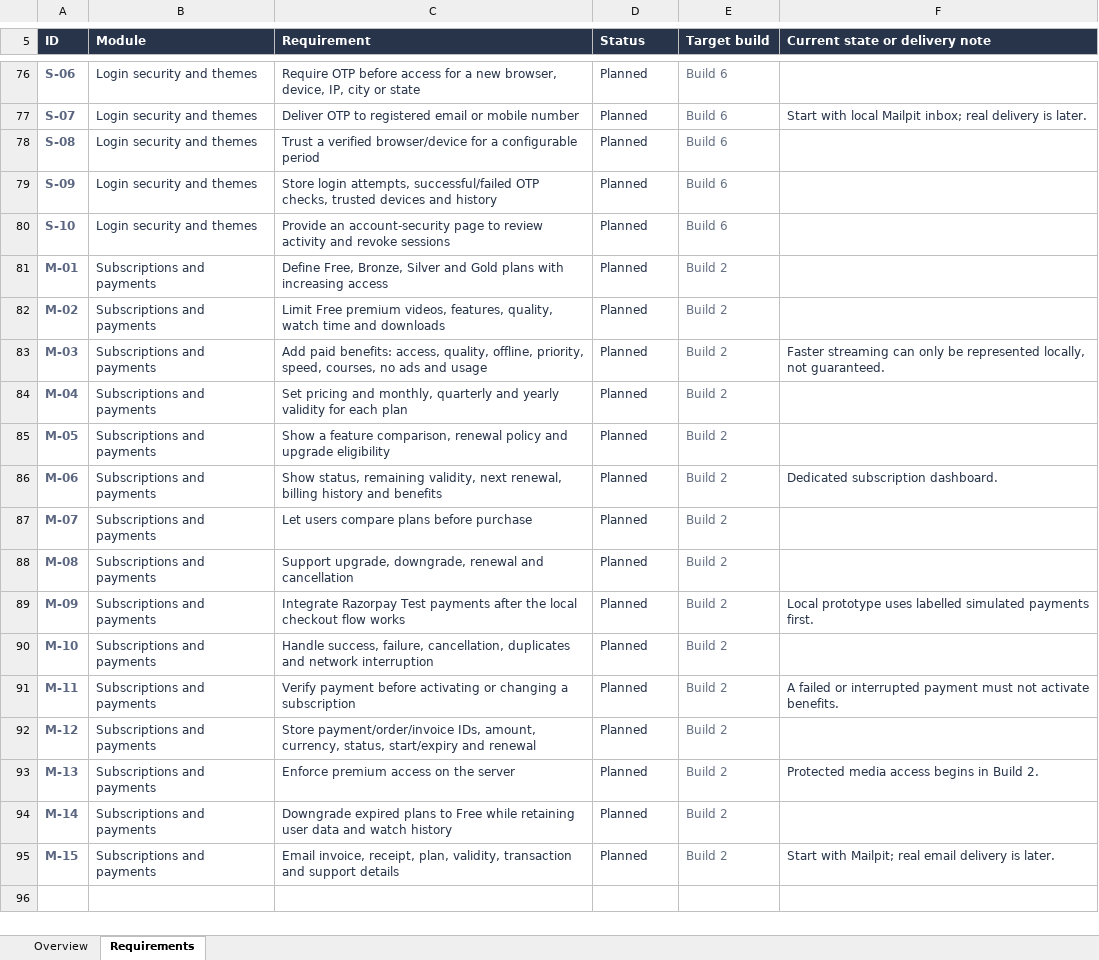
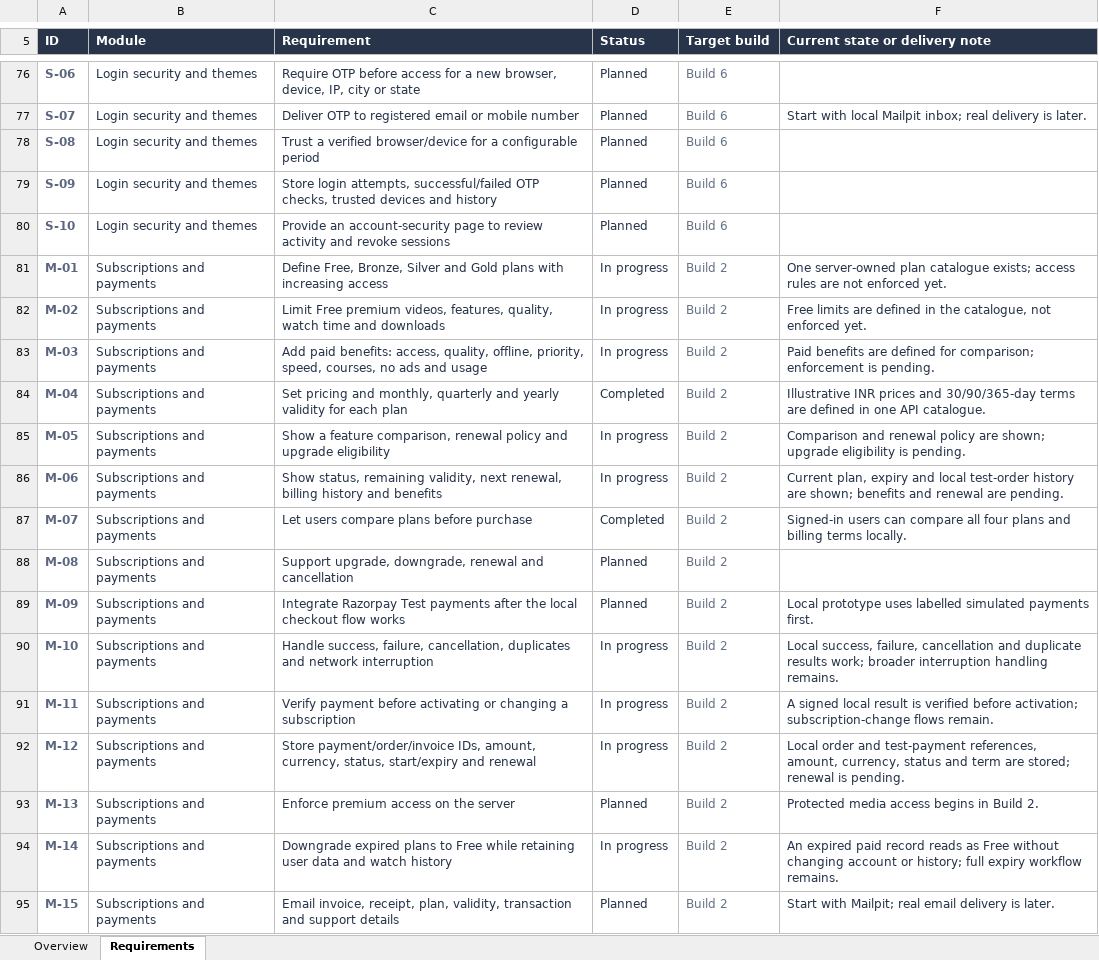
Before and after one commit to tannie77/Yourtube, an Excel workbook: outputs/01a0c842-4deb-7473-8541-dd8cd69d6272/VidCircle_Requirements_Tracker.xlsx, sheet Requirements, drawn as a sheet; only a part is shown, gaps mark what is left out; values as stored, in another font and other column widths than the file's, no borders; conditional formats and table styles not drawn; the diff names each change by its address in the sheet, - before the commit and + after, or states it on an @@ line.

Commit message:
Build 2 local membership checkout and tracker progress

```diff
--- a/outputs/01a0c842-4deb-7473-8541-dd8cd69d6272/VidCircle_Requirements_Tracker.xlsx (sheet Requirements)
+++ b/outputs/01a0c842-4deb-7473-8541-dd8cd69d6272/VidCircle_Requirements_Tracker.xlsx (sheet Requirements)
-D81:D83 (Status): Planned
+D81:D83 (Status): In progress
-F81 (Current state or delivery note): (empty)
+F81 (Current state or delivery note): One server-owned plan catalogue exists; access rules are not enforced yet.
-F82 (Current state or delivery note): (empty)
+F82 (Current state or delivery note): Free limits are defined in the catalogue, not enforced yet.
-F83 (Current state or delivery note): Faster streaming can only be represented locally, not guaranteed.
+F83 (Current state or delivery note): Paid benefits are defined for comparison; enforcement is pending.
-D84 (Status): Planned
+D84 (Status): Completed
-F84 (Current state or delivery note): (empty)
+F84 (Current state or delivery note): Illustrative INR prices and 30/90/365-day terms are defined in one API catalogue.
-D85:D86 (Status): Planned
+D85:D86 (Status): In progress
-F85 (Current state or delivery note): (empty)
+F85 (Current state or delivery note): Comparison and renewal policy are shown; upgrade eligibility is pending.
-F86 (Current state or delivery note): Dedicated subscription dashboard.
+F86 (Current state or delivery note): Current plan, expiry and local test-order history are shown; benefits and renewal are pending.
-D87 (Status): Planned
+D87 (Status): Completed
-F87 (Current state or delivery note): (empty)
+F87 (Current state or delivery note): Signed-in users can compare all four plans and billing terms locally.
-D90:D92 (Status): Planned
+D90:D92 (Status): In progress
-F90 (Current state or delivery note): (empty)
+F90 (Current state or delivery note): Local success, failure, cancellation and duplicate results work; broader interruption handling remains.
-F91 (Current state or delivery note): A failed or interrupted payment must not activate benefits.
+F91 (Current state or delivery note): A signed local result is verified before activation; subscription-change flows remain.
-F92 (Current state or delivery note): (empty)
+F92 (Current state or delivery note): Local order and test-payment references, amount, currency, status and term are stored; renewal is pending.
-D94 (Status): Planned
+D94 (Status): In progress
-F94 (Current state or delivery note): (empty)
+F94 (Current state or delivery note): An expired paid record reads as Free without changing account or history; full expiry workflow remains.
```
Also changed, not shown: sheet Overview, 16 other files.
